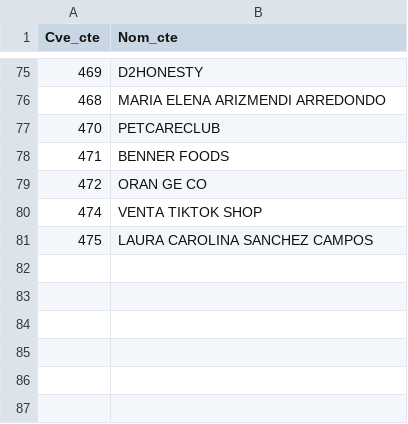
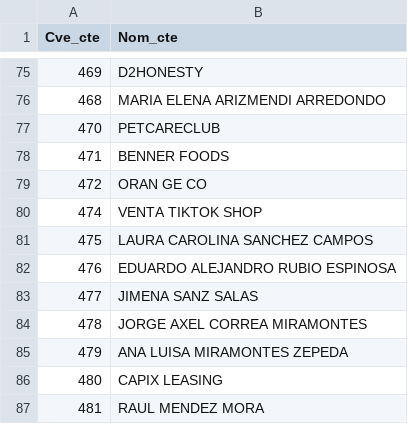
Before and after one commit to Geratano/Farmiral, a CSV file: clientes.csv, drawn as a sheet; only a part is shown, gaps mark what is left out; the diff names each change by its address in the sheet, - before the commit and + after, or states it on an @@ line.

```diff
--- a/clientes.csv
+++ b/clientes.csv
+row 82: 476 | EDUARDO ALEJANDRO RUBIO ESPINOSA
+row 83: 477 | JIMENA SANZ SALAS
+row 84: 478 | JORGE AXEL CORREA MIRAMONTES
+row 85: 479 | ANA LUISA MIRAMONTES ZEPEDA
+row 86: 480 | CAPIX LEASING
+row 87: 481 | RAUL MENDEZ MORA
```
Also changed, not shown: 6 other files.
